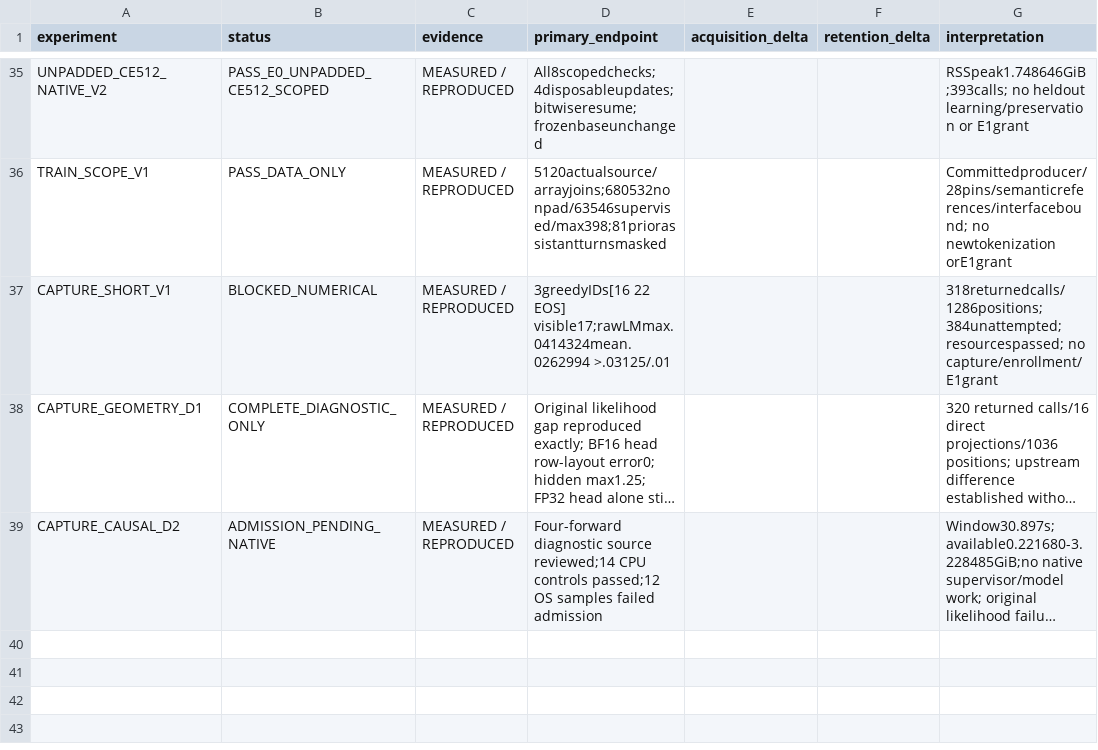
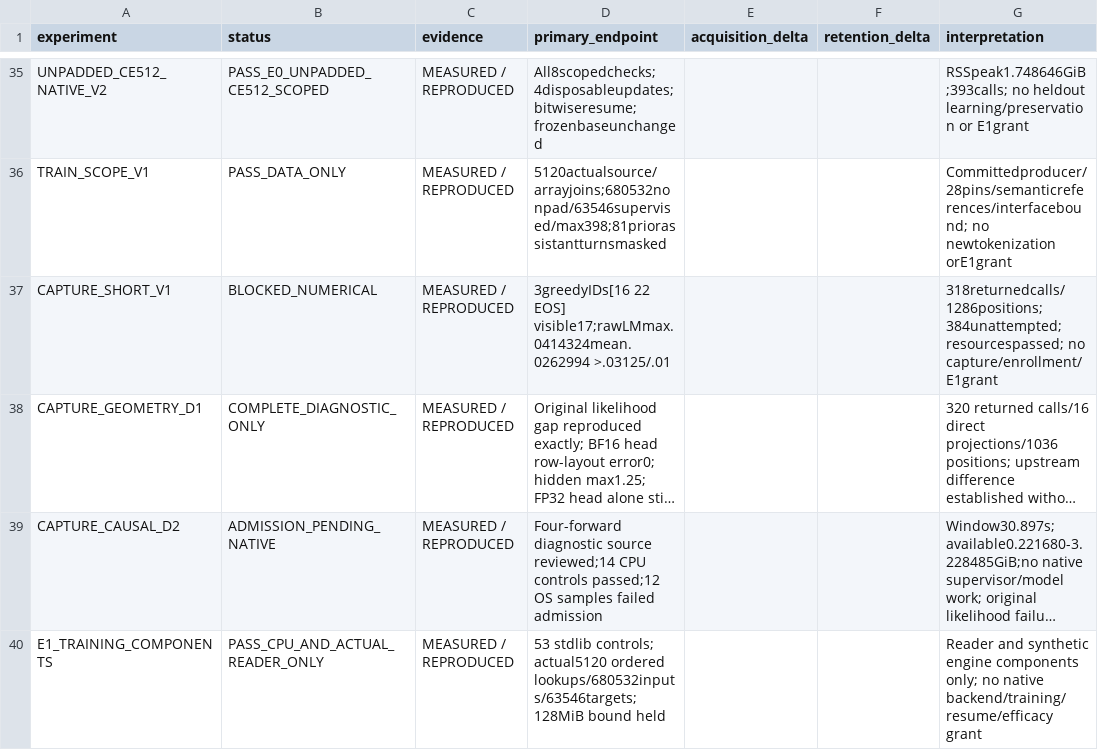
Before and after one commit to LUNCY579/Compact-LLM, a CSV file: experiments/post_training_mimo_centralized_v1/RESULTS_MATRIX.csv, drawn as a sheet; only a part is shown, gaps mark what is left out; long unchanged cells end in …; the diff names each change by its address in the sheet, - before the commit and + after, or states it on an @@ line.

```diff
--- a/experiments/post_training_mimo_centralized_v1/RESULTS_MATRIX.csv
+++ b/experiments/post_training_mimo_centralized_v1/RESULTS_MATRIX.csv
+row 40: E1_TRAINING_COMPONENTS | PASS_CPU_AND_ACTUAL_READER_ONLY | MEASURED / REPRODUCED | 53 stdlib controls; actual5120 ordered lookups/680532inputs/63546targets;128MiB bound held |  |  | Reader and synthetic engine components only; no native backend/training/resume/efficacy grant
```
Also changed, not shown: experiments/post_training_mimo_centralized_v1/METHOD_STATUS_MATRIX.csv, experiments/post_training_mimo_centralized_v1/RESOURCE_LEDGER.csv, 10 other files.
